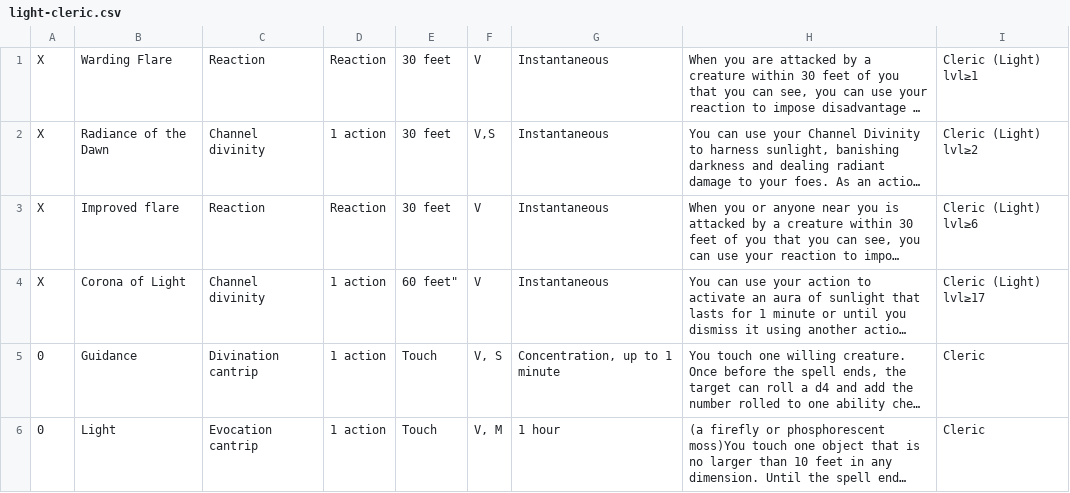
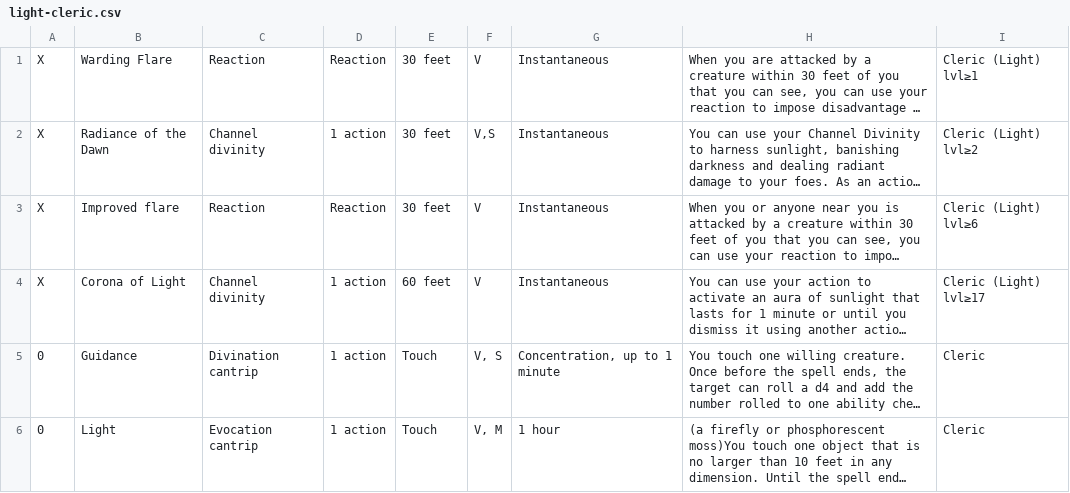
Before and after one commit to TimCostrop/dnd-spell-cards, a CSV file: src/main/resources/light-cleric.csv, drawn as a sheet; only a part is shown; long unchanged cells end in …; the diff names each change by its address in the sheet, - before the commit and + after, or states it on an @@ line.

```diff
--- a/src/main/resources/light-cleric.csv
+++ b/src/main/resources/light-cleric.csv
-E4: 60 feet"
+E4: 60 feet
```
Also changed, not shown: 13 other files.
